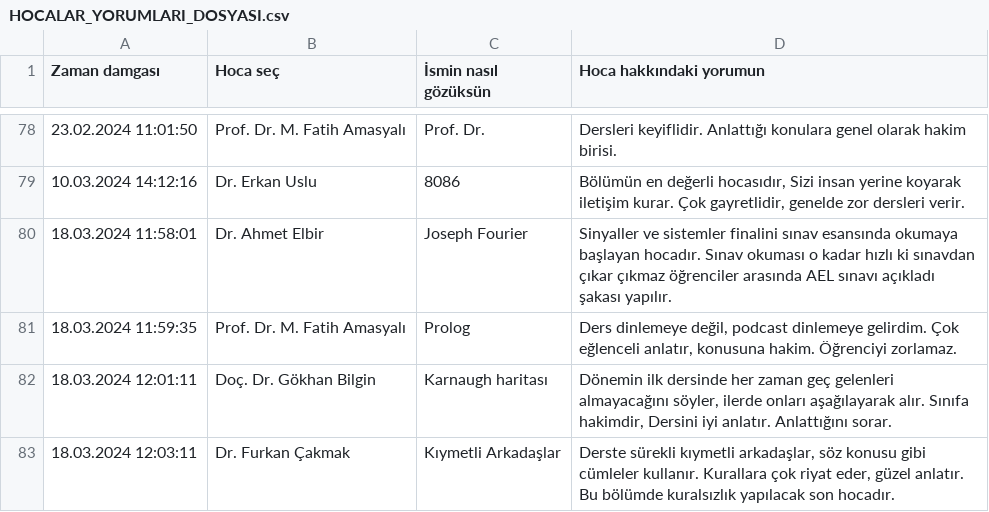
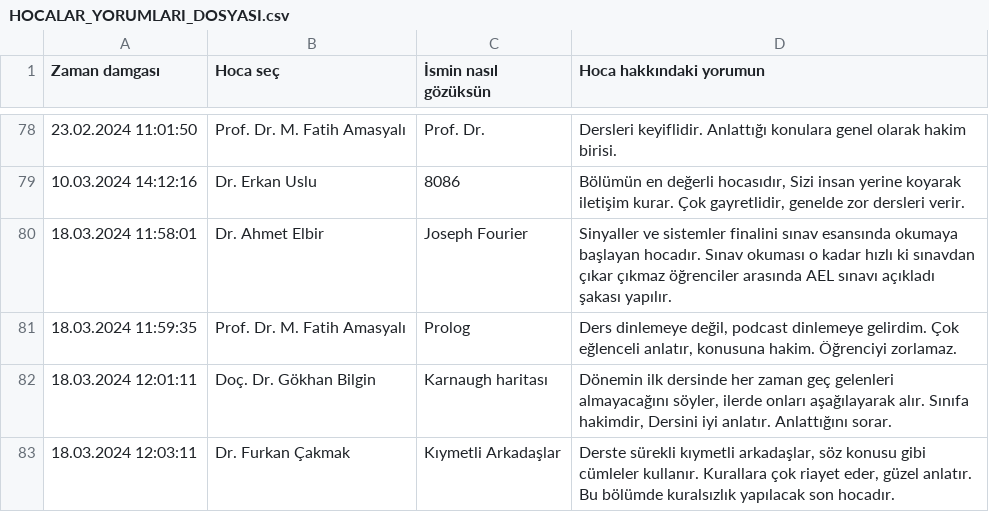
Before and after one commit to baselkelziye/YTU_Bilgisayar_Muhendisligi_Arsiv, a CSV file: readme_olustur/HOCALAR_YORUMLARI_DOSYASI.csv, drawn as a sheet; only a part is shown, gaps mark what is left out; the diff names each change by its address in the sheet, - before the commit and + after, or states it on an @@ line.

Commit message:
rutin readme güncellemesi (robot)

```diff
--- a/readme_olustur/HOCALAR_YORUMLARI_DOSYASI.csv
+++ b/readme_olustur/HOCALAR_YORUMLARI_DOSYASI.csv
-D83 (Hoca hakkındaki yorumun): …Kurallara çok riyat eder, güzel…
+D83 (Hoca hakkındaki yorumun): …Kurallara çok riayet eder, güzel…
```
Also changed, not shown: 3 other files.
